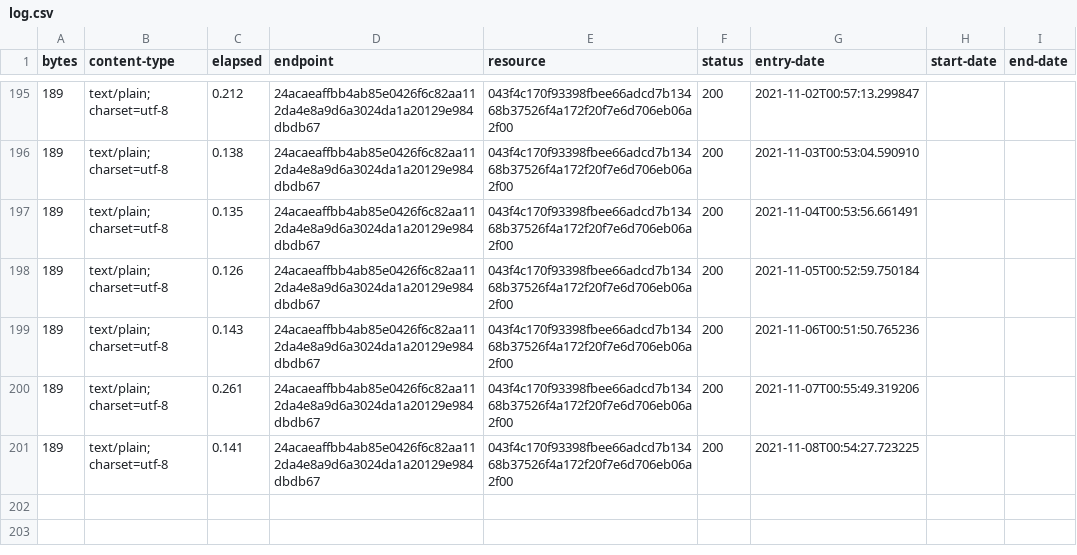
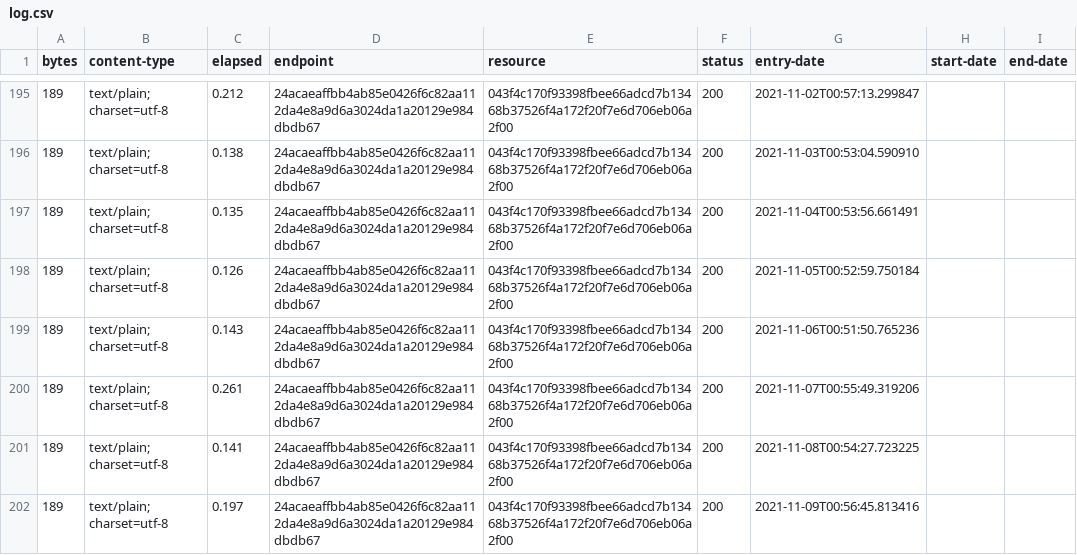
Before and after one commit to digital-land-attic/document-type-collection, a CSV file: collection/log.csv, drawn as a sheet; only a part is shown, gaps mark what is left out.

Commit message:
Collection 2021-11-09

```diff
--- a/collection/log.csv
+++ b/collection/log.csv
@@ -201 +201,2 @@ bytes,content-type,elapsed,endpoint,resource,status,entry-date,start-date,end-da
 189,text/plain; charset=utf-8,0.141,24acaeaffbb4ab85e0426f6c82aa112da4e8a9d6a3024da1a20129e984dbdb67,043f4c170f93398fbee66adcd7b13468b37526f4a172f20f7e6d706eb06a2f00,200,2021-11-08T00:54:27.723225,,
+189,text/plain; charset=utf-8,0.197,24acaeaffbb4ab85e0426f6c82aa112da4e8a9d6a3024da1a20129e984dbdb67,043f4c170f93398fbee66adcd7b13468b37526f4a172f20f7e6d706eb06a2f00,200,2021-11-09T00:56:45.813416,,
```
